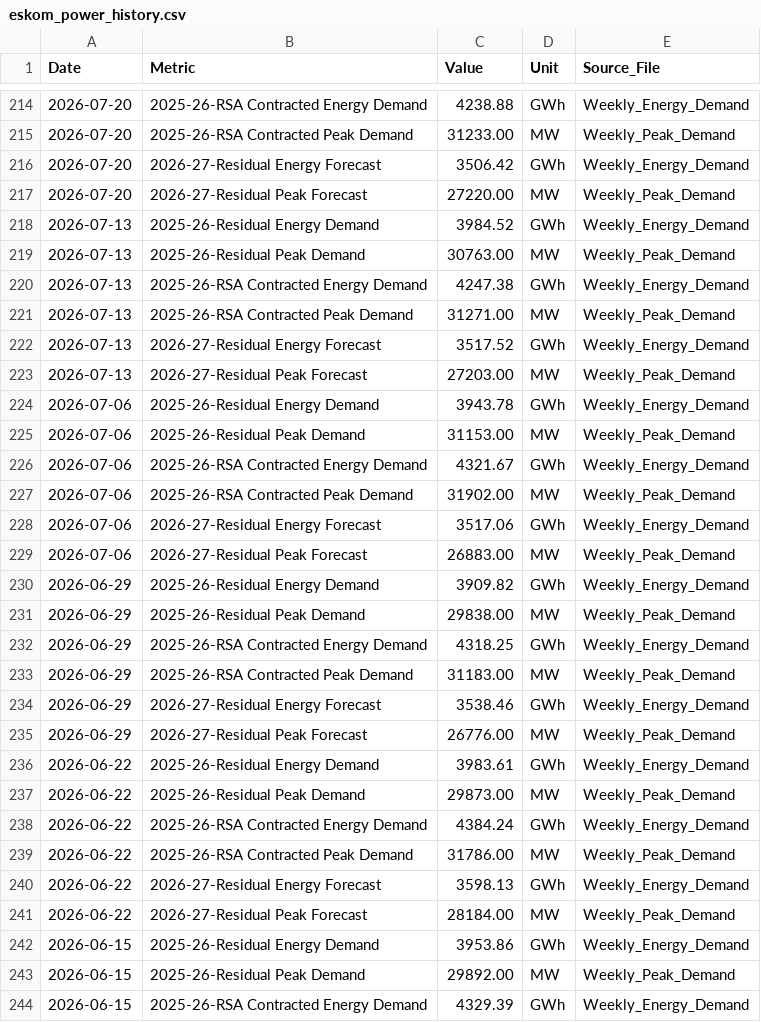
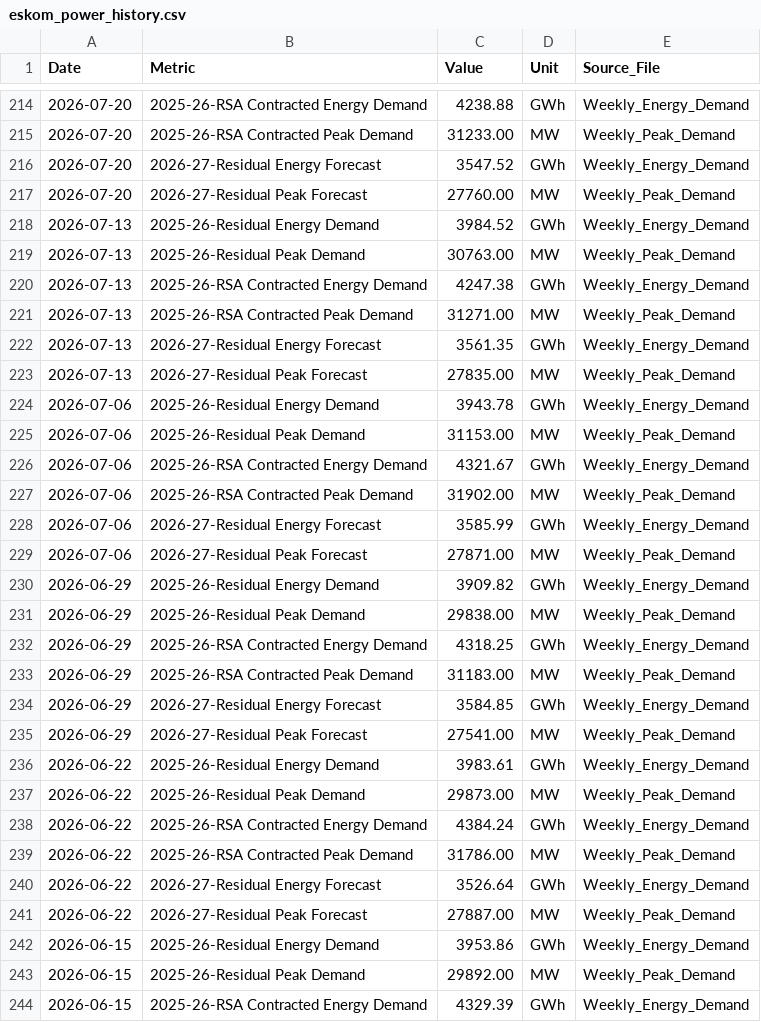
Before and after one commit to GeneralGunfire/Meridian, a CSV file: data/energy/eskom_power/eskom_power_history.csv, drawn as a sheet; only a part is shown, gaps mark what is left out; the diff covers the shown part only.

```diff
--- a/data/energy/eskom_power/eskom_power_history.csv
+++ b/data/energy/eskom_power/eskom_power_history.csv
@@ -215,4 +215,4 @@ Date,Metric,Value,Unit,Source_File
 2026-07-20,2025-26-RSA Contracted Peak Demand,31233.00,MW,Weekly_Peak_Demand
-2026-07-20,2026-27-Residual Energy Forecast,3506.42,GWh,Weekly_Energy_Demand
-2026-07-20,2026-27-Residual Peak Forecast,27220.00,MW,Weekly_Peak_Demand
+2026-07-20,2026-27-Residual Energy Forecast,3547.52,GWh,Weekly_Energy_Demand
+2026-07-20,2026-27-Residual Peak Forecast,27760.00,MW,Weekly_Peak_Demand
 2026-07-13,2025-26-Residual Energy Demand,3984.52,GWh,Weekly_Energy_Demand
@@ -221,4 +221,4 @@ Date,Metric,Value,Unit,Source_File
 2026-07-13,2025-26-RSA Contracted Peak Demand,31271.00,MW,Weekly_Peak_Demand
-2026-07-13,2026-27-Residual Energy Forecast,3517.52,GWh,Weekly_Energy_Demand
-2026-07-13,2026-27-Residual Peak Forecast,27203.00,MW,Weekly_Peak_Demand
+2026-07-13,2026-27-Residual Energy Forecast,3561.35,GWh,Weekly_Energy_Demand
+2026-07-13,2026-27-Residual Peak Forecast,27835.00,MW,Weekly_Peak_Demand
 2026-07-06,2025-26-Residual Energy Demand,3943.78,GWh,Weekly_Energy_Demand
@@ -227,4 +227,4 @@ Date,Metric,Value,Unit,Source_File
 2026-07-06,2025-26-RSA Contracted Peak Demand,31902.00,MW,Weekly_Peak_Demand
-2026-07-06,2026-27-Residual Energy Forecast,3517.06,GWh,Weekly_Energy_Demand
-2026-07-06,2026-27-Residual Peak Forecast,26883.00,MW,Weekly_Peak_Demand
+2026-07-06,2026-27-Residual Energy Forecast,3585.99,GWh,Weekly_Energy_Demand
+2026-07-06,2026-27-Residual Peak Forecast,27871.00,MW,Weekly_Peak_Demand
 2026-06-29,2025-26-Residual Energy Demand,3909.82,GWh,Weekly_Energy_Demand
@@ -233,4 +233,4 @@ Date,Metric,Value,Unit,Source_File
 2026-06-29,2025-26-RSA Contracted Peak Demand,31183.00,MW,Weekly_Peak_Demand
-2026-06-29,2026-27-Residual Energy Forecast,3538.46,GWh,Weekly_Energy_Demand
-2026-06-29,2026-27-Residual Peak Forecast,26776.00,MW,Weekly_Peak_Demand
+2026-06-29,2026-27-Residual Energy Forecast,3584.85,GWh,Weekly_Energy_Demand
+2026-06-29,2026-27-Residual Peak Forecast,27541.00,MW,Weekly_Peak_Demand
 2026-06-22,2025-26-Residual Energy Demand,3983.61,GWh,Weekly_Energy_Demand
@@ -239,4 +239,4 @@ Date,Metric,Value,Unit,Source_File
 2026-06-22,2025-26-RSA Contracted Peak Demand,31786.00,MW,Weekly_Peak_Demand
-2026-06-22,2026-27-Residual Energy Forecast,3598.13,GWh,Weekly_Energy_Demand
-2026-06-22,2026-27-Residual Peak Forecast,28184.00,MW,Weekly_Peak_Demand
+2026-06-22,2026-27-Residual Energy Forecast,3526.64,GWh,Weekly_Energy_Demand
+2026-06-22,2026-27-Residual Peak Forecast,27887.00,MW,Weekly_Peak_Demand
 2026-06-15,2025-26-Residual Energy Demand,3953.86,GWh,Weekly_Energy_Demand
```
Also changed, not shown: 9 added rows and 46 edited cells elsewhere in this file, data/economy/sarb_monetary/sarb_monetary_history.csv, data/energy/eskom_infrastructure/eskom_infrastructure_history.csv, 2 other files.
